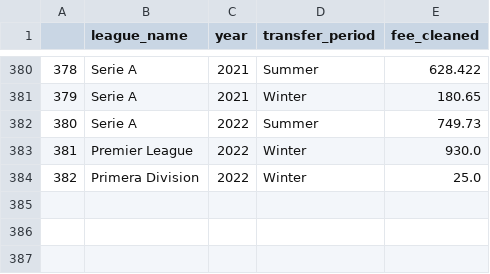
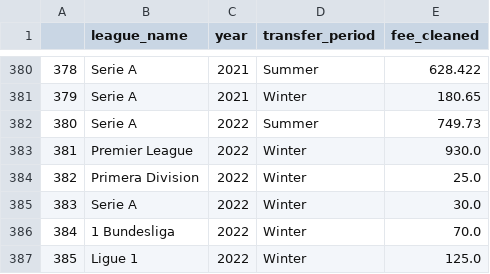
Before and after one commit to AhanPenkar/transfer-analysis, a CSV file: year_wise.csv, drawn as a sheet; only a part is shown, gaps mark what is left out.

```diff
--- a/year_wise.csv
+++ b/year_wise.csv
@@ -384 +384,4 @@
 382,Primera Division,2022,Winter,25.0
+383,Serie A,2022,Winter,30.0
+384,1 Bundesliga,2022,Winter,70.0
+385,Ligue 1,2022,Winter,125.0
```
Also changed, not shown: 19 other files.
